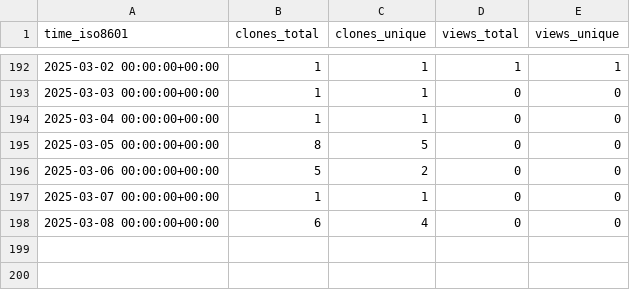
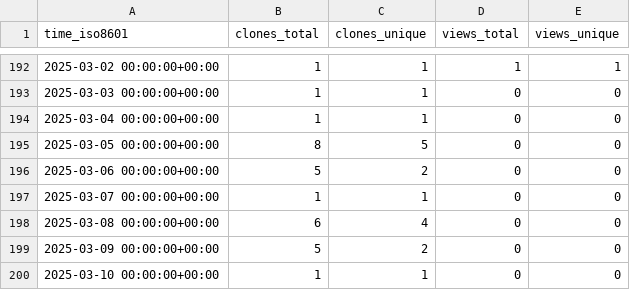
Before and after one commit to grp-bork/ENA2eggNOG, a CSV file: grp-bork/ENA2eggNOG/ghrs-data/views_clones_aggregate.csv, drawn as a sheet; only a part is shown, gaps mark what is left out.

```diff
--- a/grp-bork/ENA2eggNOG/ghrs-data/views_clones_aggregate.csv
+++ b/grp-bork/ENA2eggNOG/ghrs-data/views_clones_aggregate.csv
@@ -198 +198,3 @@ time_iso8601,clones_total,clones_unique,views_total,views_unique
 2025-03-08 00:00:00+00:00,6,4,0,0
+2025-03-09 00:00:00+00:00,5,2,0,0
+2025-03-10 00:00:00+00:00,1,1,0,0
```
Also changed, not shown: 1 other file.
